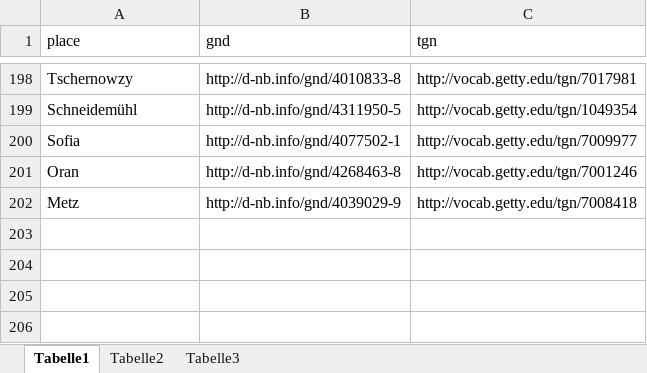
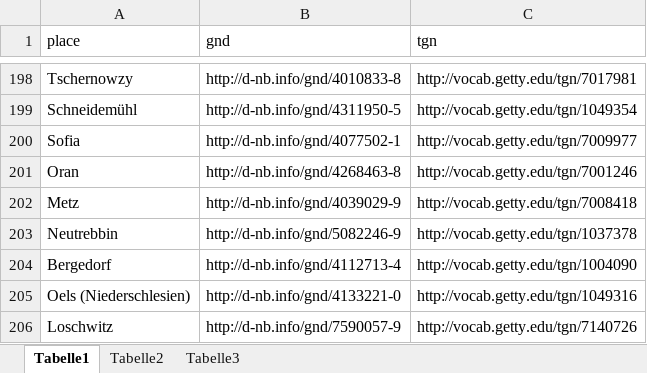
Before and after one commit to igdj/jewish-history-online, an Excel workbook: app/Resources/data/gnd2tgn.xlsx, sheet Tabelle1, drawn as a sheet; only a part is shown, gaps mark what is left out; values as stored, in another font and other column widths than the file's, no borders; the diff names each change by its address in the sheet, - before the commit and + after, or states it on an @@ line.

Commit message:
Add gnd2tgn mappings

```diff
--- a/app/Resources/data/gnd2tgn.xlsx (sheet Tabelle1)
+++ b/app/Resources/data/gnd2tgn.xlsx (sheet Tabelle1)
+row 203: Neutrebbin | http://d-nb.info/gnd/5082246-9 | http://vocab.getty.edu/tgn/1037378
+row 204: Bergedorf | http://d-nb.info/gnd/4112713-4 | http://vocab.getty.edu/tgn/1004090
+row 205: Oels (Niederschlesien) | http://d-nb.info/gnd/4133221-0 | http://vocab.getty.edu/tgn/1049316
+row 206: Loschwitz | http://d-nb.info/gnd/7590057-9 | http://vocab.getty.edu/tgn/7140726
```
